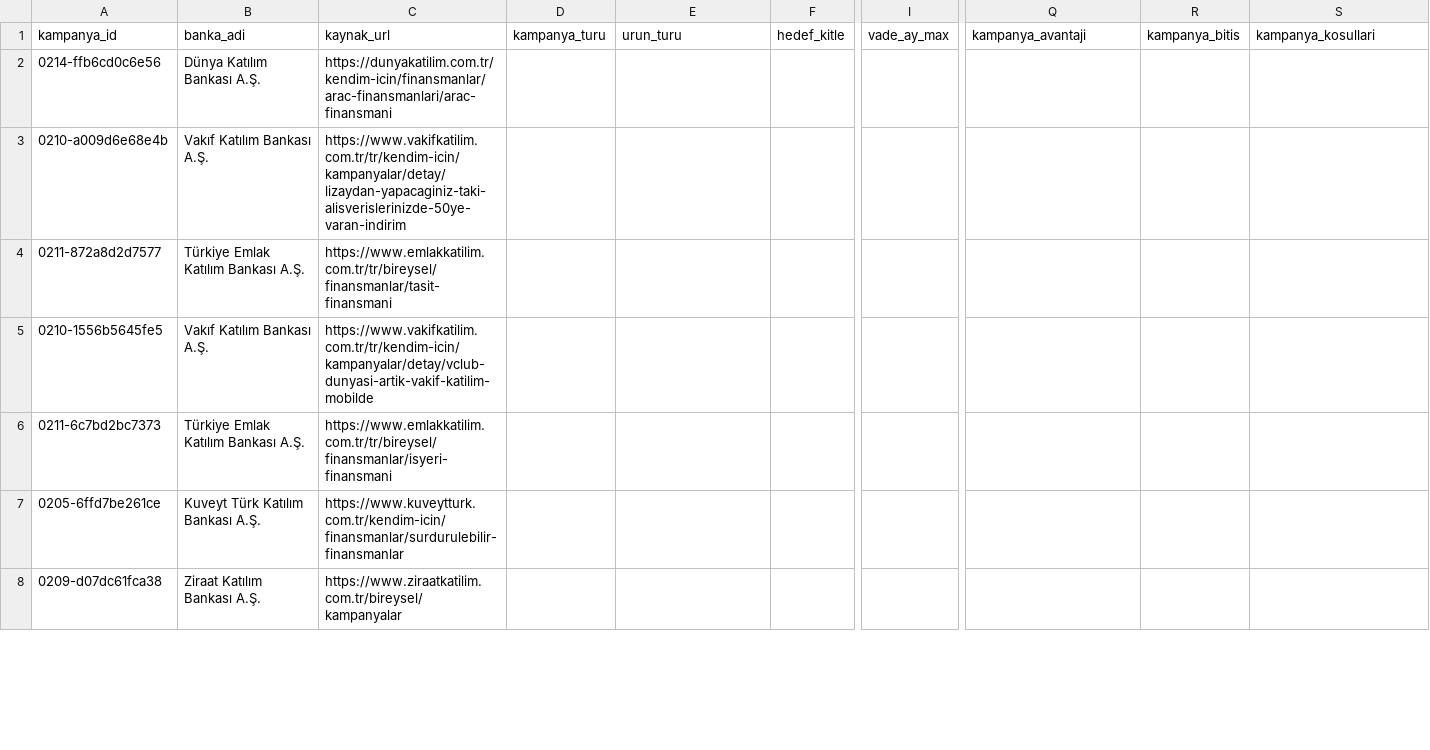
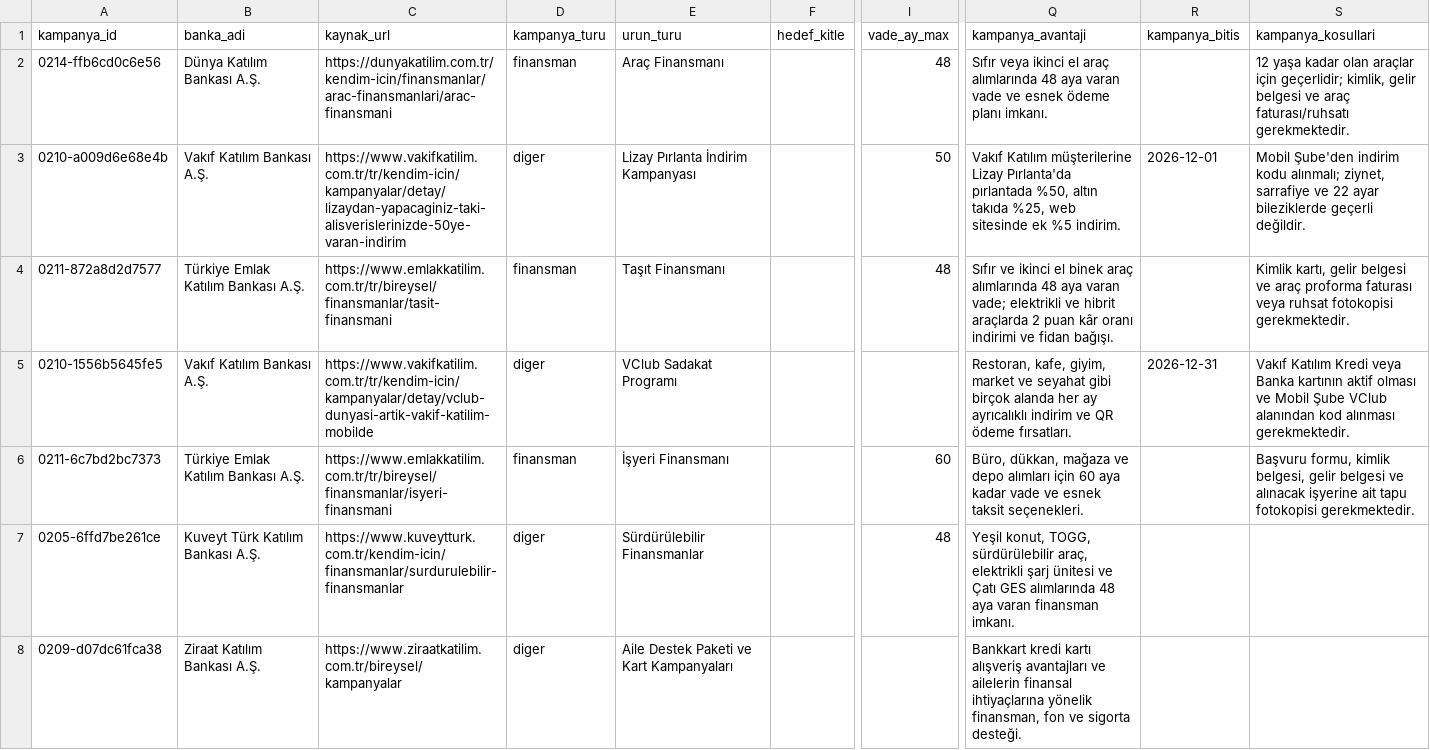
Before and after one commit to erenkendir722/ai-agent-nlp, a CSV file: data/gold/etiketleme_eren.csv, drawn as a sheet; only a part is shown, gaps mark what is left out; the diff covers the shown part only; the diff names each change by its address in the sheet, - before the commit and + after, or states it on an @@ line.

Commit message:
Altın set: sütun hizalaması ve enum normalizasyonu
Dört etiketleme dosyasında biçim hataları vardı; hiçbirinde etiketin
KENDİSİ değiştirilmedi, yalnız yanlış sütuna düşmüş değerler taşındı
ve şema sözlüğüne uymayan yazımlar düzeltildi.

- Eren, Samet: boş sütunların virgülleri atlandığı için tüm değerler
  sola kaymıştı (vade -> hedef_kitle, avantaj cümlesi -> kar_payi_orani,
  koşul cümlesi -> finansman_tutari_max). 70 hücre doğru sütuna alındı.
  Biçiminden hangi alana ait olduğu anlaşılamayan 8 hücrenin 6'sı kaynak
  metindeki karşılığı bulunarak yerleştirildi.
- Esra: enum yerine serbest yazım (konut -> konut_finansmani,
  kredi kartı -> kart), sayısal alanlarda birim ("500 TL" -> 500) ve
  nitel ifadeler ("var", "değişken") temizlendi. 54 hücre.
- Samet satır 5: kar_payi_orani=0 korundu. Kampanya "vade farksız";
  0 gerçek bir değerdir, eksik veri değil. Denetleyici bu ikisini
  ayırmadığı için "şüpheli" uyarısı veriyor.

make altin-denetle: Eren ve Görkem temiz, Samet'te 2 etiketlenmemiş
satır kaldı, Esra'da 15 hedef_kitle hücresi karar bekliyor
("ev almak isteyenler", "bireysel" - şemada karşılığı yok).

Yerleştirilemeyen 3 hücre: Eren s11 kar_payi_orani='36' (vade ile
mükerrer), s12 '6000', s13 '1000' - kaynak metinde karşılığı yok.

```diff
--- a/data/gold/etiketleme_eren.csv
+++ b/data/gold/etiketleme_eren.csv
-D2 (kampanya_turu): (empty)
+D2 (kampanya_turu): finansman
-E2 (urun_turu): (empty)
+E2 (urun_turu): Araç Finansmanı
-I2 (vade_ay_max): (empty)
+I2 (vade_ay_max): 48
-Q2 (kampanya_avantaji): (empty)
+Q2 (kampanya_avantaji): Sıfır veya ikinci el araç alımlarında 48 aya varan vade ve esnek ödeme planı imkanı.
-S2 (kampanya_kosullari): (empty)
+S2 (kampanya_kosullari): 12 yaşa kadar olan araçlar için geçerlidir; kimlik, gelir belgesi ve araç faturası/ruhsatı gerekmektedir.
-D3 (kampanya_turu): (empty)
+D3 (kampanya_turu): diger
-E3 (urun_turu): (empty)
+E3 (urun_turu): Lizay Pırlanta İndirim Kampanyası
-I3 (vade_ay_max): (empty)
+I3 (vade_ay_max): 50
-Q3 (kampanya_avantaji): (empty)
+Q3 (kampanya_avantaji): Vakıf Katılım müşterilerine Lizay Pırlanta'da pırlantada %50, altın takıda %25, web sitesinde ek %5 indirim.
-R3 (kampanya_bitis): (empty)
+R3 (kampanya_bitis): 2026-12-01
-S3 (kampanya_kosullari): (empty)
+S3 (kampanya_kosullari): Mobil Şube'den indirim kodu alınmalı; ziynet, sarrafiye ve 22 ayar bileziklerde geçerli değildir.
-D4 (kampanya_turu): (empty)
+D4 (kampanya_turu): finansman
-E4 (urun_turu): (empty)
+E4 (urun_turu): Taşıt Finansmanı
-I4 (vade_ay_max): (empty)
+I4 (vade_ay_max): 48
-Q4 (kampanya_avantaji): (empty)
+Q4 (kampanya_avantaji): Sıfır ve ikinci el binek araç alımlarında 48 aya varan vade; elektrikli ve hibrit araçlarda 2 puan kâr oranı indirimi ve fidan bağışı.
-S4 (kampanya_kosullari): (empty)
+S4 (kampanya_kosullari): Kimlik kartı, gelir belgesi ve araç proforma faturası veya ruhsat fotokopisi gerekmektedir.
-D5 (kampanya_turu): (empty)
+D5 (kampanya_turu): diger
-E5 (urun_turu): (empty)
+E5 (urun_turu): VClub Sadakat Programı
-Q5 (kampanya_avantaji): (empty)
+Q5 (kampanya_avantaji): Restoran, kafe, giyim, market ve seyahat gibi birçok alanda her ay ayrıcalıklı indirim ve QR ödeme fırsatları.
-R5 (kampanya_bitis): (empty)
+R5 (kampanya_bitis): 2026-12-31
-S5 (kampanya_kosullari): (empty)
+S5 (kampanya_kosullari): Vakıf Katılım Kredi veya Banka kartının aktif olması ve Mobil Şube VClub alanından kod alınması gerekmektedir.
-D6 (kampanya_turu): (empty)
+D6 (kampanya_turu): finansman
-E6 (urun_turu): (empty)
+E6 (urun_turu): İşyeri Finansmanı
-I6 (vade_ay_max): (empty)
+I6 (vade_ay_max): 60
-Q6 (kampanya_avantaji): (empty)
+Q6 (kampanya_avantaji): Büro, dükkan, mağaza ve depo alımları için 60 aya kadar vade ve esnek taksit seçenekleri.
-S6 (kampanya_kosullari): (empty)
+S6 (kampanya_kosullari): Başvuru formu, kimlik belgesi, gelir belgesi ve alınacak işyerine ait tapu fotokopisi gerekmektedir.
-D7:D8 (kampanya_turu): (empty)
+D7:D8 (kampanya_turu): diger
-E7 (urun_turu): (empty)
+E7 (urun_turu): Sürdürülebilir Finansmanlar
-I7 (vade_ay_max): (empty)
+I7 (vade_ay_max): 48
-Q7 (kampanya_avantaji): (empty)
+Q7 (kampanya_avantaji): Yeşil konut, TOGG, sürdürülebilir araç, elektrikli şarj ünitesi ve Çatı GES alımlarında 48 aya varan finansman imkanı.
-E8 (urun_turu): (empty)
+E8 (urun_turu): Aile Destek Paketi ve Kart Kampanyaları
-Q8 (kampanya_avantaji): (empty)
+Q8 (kampanya_avantaji): Bankkart kredi kartı alışveriş avantajları ve ailelerin finansal ihtiyaçlarına yönelik finansman, fon ve sigorta desteği.
```
Also changed, not shown: 31 edited cells elsewhere in this file, data/gold/etiketleme_esra.csv, data/gold/etiketleme_samet.csv, 1 other file.
